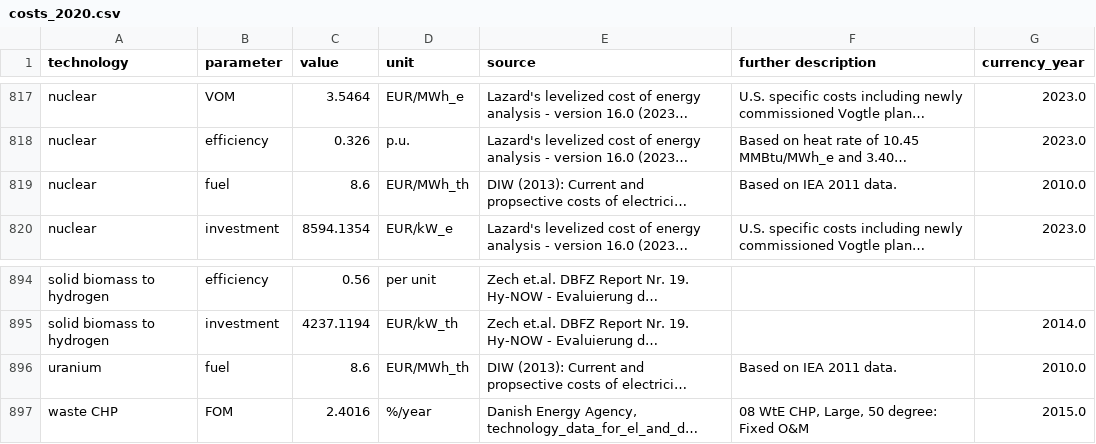
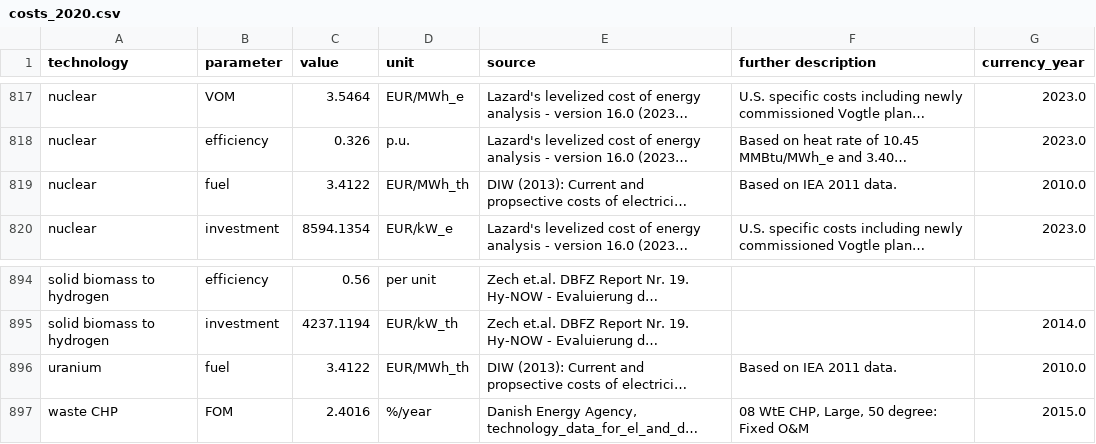
Before and after one commit to UmairTareen/pypsa-eur, a CSV file: data/costs_2020.csv, drawn as a sheet; only a part is shown, gaps mark what is left out; long unchanged cells end in …; the diff names each change by its address in the sheet, - before the commit and + after, or states it on an @@ line.

```diff
--- a/data/costs_2020.csv
+++ b/data/costs_2020.csv
-C819 (value): 8.6
+C819 (value): 3.4122
-C896 (value): 8.6
+C896 (value): 3.4122
```
Also changed, not shown: data/costs_2030.csv, data/costs_2040.csv, 3 other files.
